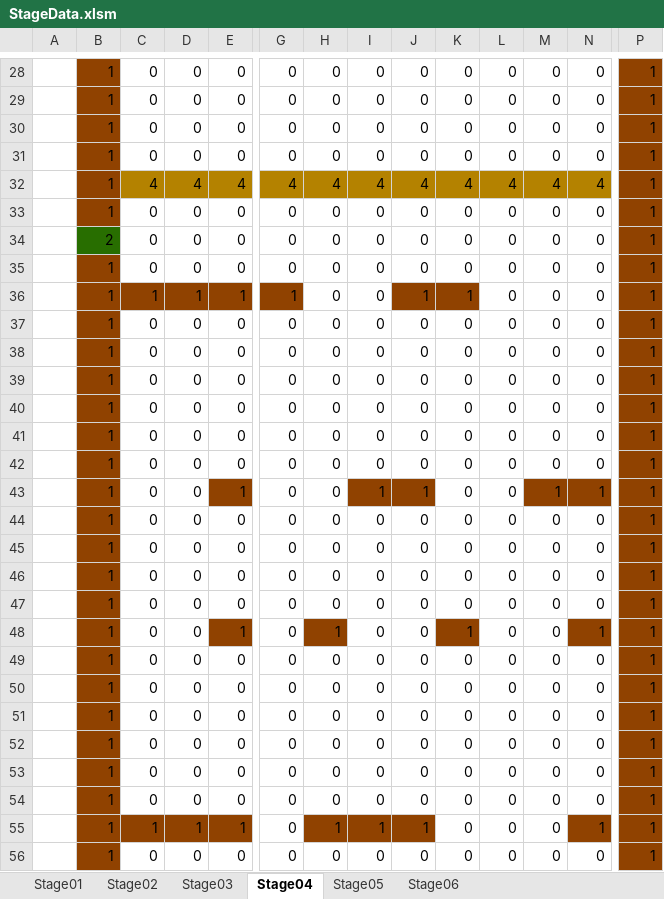
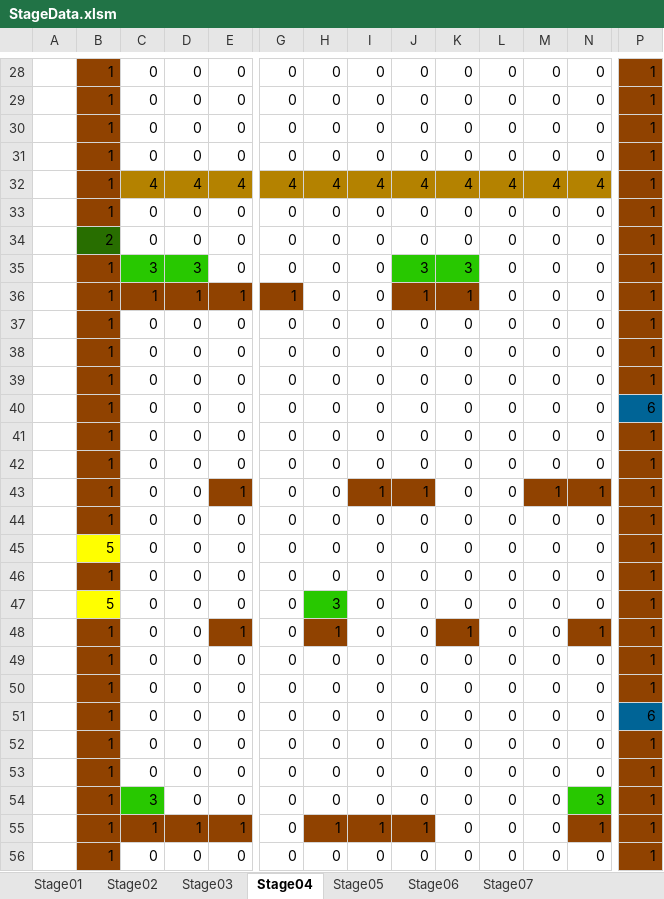
Before and after one commit to Shimasaki-littlebit/November2024, an Excel workbook: November2024/Assets/StreamingAssets/StageData.xlsm, sheet Stage04, drawn as a sheet; only a part is shown, gaps mark what is left out; values as stored, in another font and other column widths than the file's, no borders; charts and pictures not drawn; removed rows and columns are numbered as before the commit, all else as after; rows hold the shown columns only; the diff names each change by its address in the sheet, - before the commit and + after, or states it on an @@ line.

```diff
--- a/November2024/Assets/StreamingAssets/StageData.xlsm (sheet Stage04)
+++ b/November2024/Assets/StreamingAssets/StageData.xlsm (sheet Stage04)
+sheet tab: Stage07
-C35: 0
+C35: 3
-C35:D35 fill: none
+C35:D35 fill: #28C800
-D35: 0
+D35: 3
-J35: 0
+J35: 3
-J35:K35 fill: none
+J35:K35 fill: #28C800
-K35: 0
+K35: 3
-P40: 1
+P40: 6
-P40 fill: #904200
+P40 fill: #006496
+row 45:  | 5 | 0 | 0 | 0 | 0 | 0 | 0 | 0 | 0 | 0 | 0 | 0 | 1
-B47: 1
+B47: 5
-B47 fill: #904200
+B47 fill: #FFFF00
-H47: 0
+H47: 3
-H47 fill: none
+H47 fill: #28C800
-row 47:  | 1 | 0 | 0 | 0 | 0 | 0 | 0 | 0 | 0 | 0 | 0 | 0 | 1
+row 51:  | 1 | 0 | 0 | 0 | 0 | 0 | 0 | 0 | 0 | 0 | 0 | 0 | 6
-C54: 0
+C54: 3
-C54 fill: none
+C54 fill: #28C800
-N54: 0
+N54: 3
-N54 fill: none
+N54 fill: #28C800
-row 54:  | 1 | 0 | 0 | 0 | 0 | 0 | 0 | 0 | 0 | 0 | 0 | 0 | 1
```
Also changed, not shown: sheet Stage02, sheet Stage06, sheet Stage01, sheet Stage03, sheet Stage05, charts or pictures, 22 other files.
